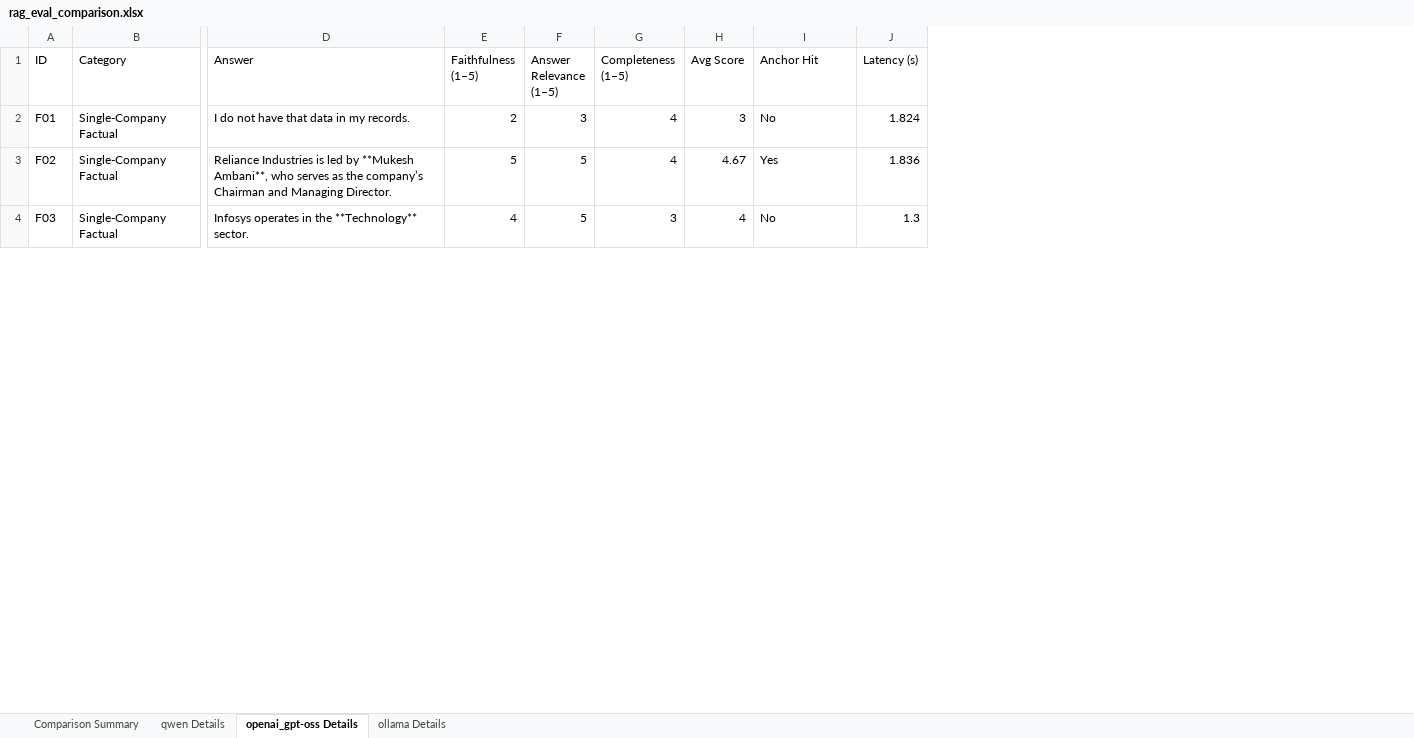
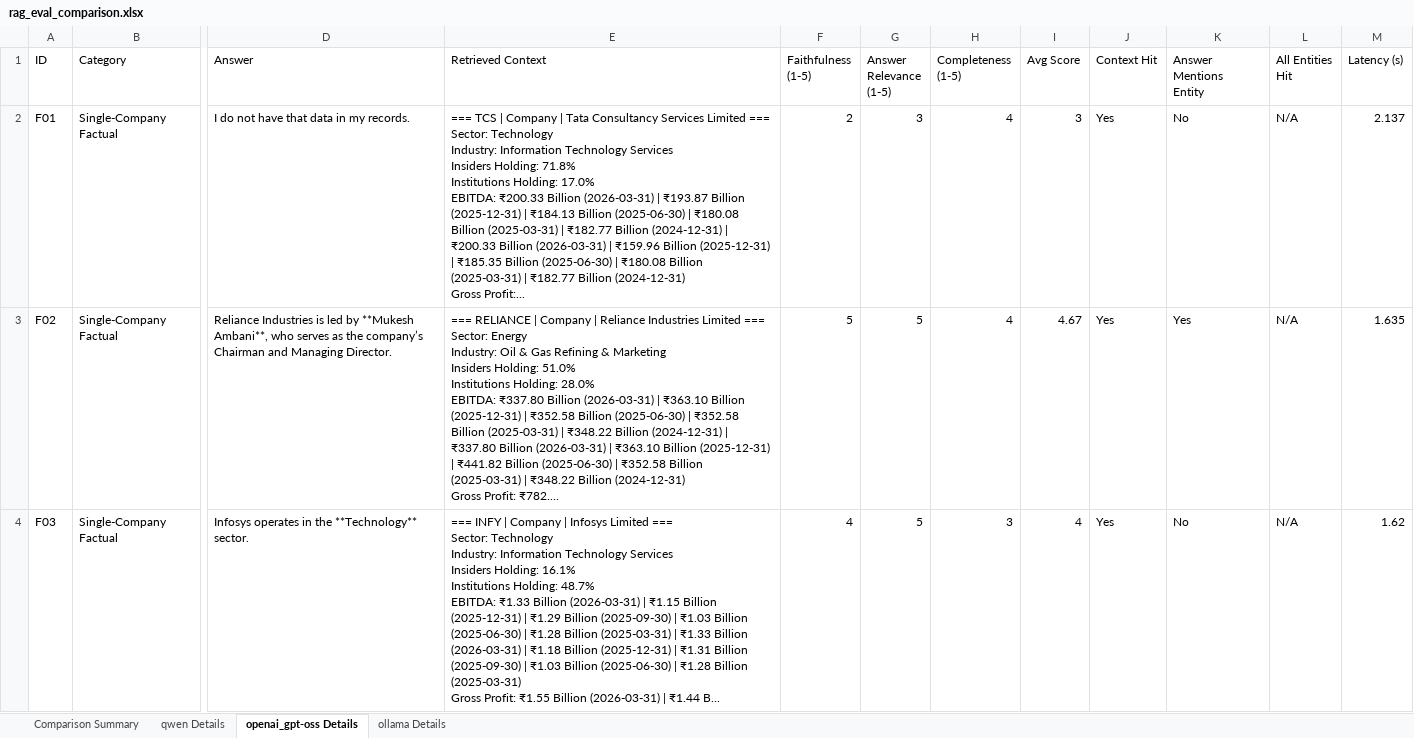
Before and after one commit to TanV404/FinBot, an Excel workbook: rag_eval_comparison.xlsx, sheet openai_gpt-oss Details, drawn as a sheet; only a part is shown, gaps mark what is left out; values as stored, in another font and other column widths than the file's, no cell formats; formulas without a stored value are shown as written; addresses are those after the commit; ↵ is a line break in a cell; the diff covers the shown part only; the diff names each change by its address in the sheet, - before the commit and + after, or states it on an @@ line.

```diff
--- a/rag_eval_comparison.xlsx (sheet openai_gpt-oss Details)
+++ b/rag_eval_comparison.xlsx (sheet openai_gpt-oss Details)
+column E (Retrieved Context), rows 2-4: === TCS | Company | Tata Consultancy Services Limited === ↵ Sector: Technology ↵ Industry: Information Technology Services ↵ Insiders Holding: 71.8% ↵ Institutions Holding: 17.0% ↵ EBITDA: ₹200.33 Billion (2026-03-31) | ₹193.87 Billion (2025-12-31) | ₹184.13 Billion (2025-06-30) | ₹180.08 Billion (2025-03-31) | ₹182.77 Billion (2024-12-31) | ₹200.33 Billion (2026-03-31) | ₹159.96 Billion (2025-12-31) | ₹185.35 Billion (2025-06-30) | ₹180.08 Billion (2025-03-31) | ₹182.77 Billion (2024-12-31) ↵ Gross Profit:... | === RELIANCE | Company | Reliance Industries Limited === ↵ Sector: Energy ↵ Industry: Oil & Gas Refining & Marketing ↵ Insiders Holding: 51.0% ↵ Institutions Holding: 28.0% ↵ EBITDA: ₹337.80 Billion (2026-03-31) | ₹363.10 Billion (2025-12-31) | ₹352.58 Billion (2025-06-30) | ₹352.58 Billion (2025-03-31) | ₹348.22 Billion (2024-12-31) | ₹337.80 Billion (2026-03-31) | ₹363.10 Billion (2025-12-31) | ₹441.82 Billion (2025-06-30) | ₹352.58 Billion (2025-03-31) | ₹348.22 Billion (2024-12-31) ↵ Gross Profit: ₹782.... | === INFY | Company | Infosys Limited === ↵ Sector: Technology ↵ Industry: Information Technology Services ↵ Insiders Holding: 16.1% ↵ Institutions Holding: 48.7% ↵ EBITDA: ₹1.33 Billion (2026-03-31) | ₹1.15 Billion (2025-12-31) | ₹1.29 Billion (2025-09-30) | ₹1.03 Billion (2025-06-30) | ₹1.28 Billion (2025-03-31) | ₹1.33 Billion (2026-03-31) | ₹1.18 Billion (2025-12-31) | ₹1.31 Billion (2025-09-30) | ₹1.03 Billion (2025-06-30) | ₹1.28 Billion (2025-03-31) ↵ Gross Profit: ₹1.55 Billion (2026-03-31) | ₹1.44 B...
+column J (Context Hit), rows 2-4: all Yes
+column L (All Entities Hit), rows 2-4: all N/A
-F1: Faithfulness ↵ (1–5)
+F1: Faithfulness ↵ (1-5)
-G1: Answer Relevance ↵ (1–5)
+G1: Answer Relevance ↵ (1-5)
-H1: Completeness ↵ (1–5)
+H1: Completeness ↵ (1-5)
-K1: Anchor Hit
+K1: Answer Mentions ↵ Entity
-M2 (Latency (s)): 1.824
+M2 (Latency (s)): 2.137
-M3 (Latency (s)): 1.836
+M3 (Latency (s)): 1.635
-M4 (Latency (s)): 1.3
+M4 (Latency (s)): 1.62
```
Also changed, not shown: 50 edited cells elsewhere in this sheet, sheet qwen Details, sheet ollama Details, sheet Comparison Summary, cell formats, 19 other files.
